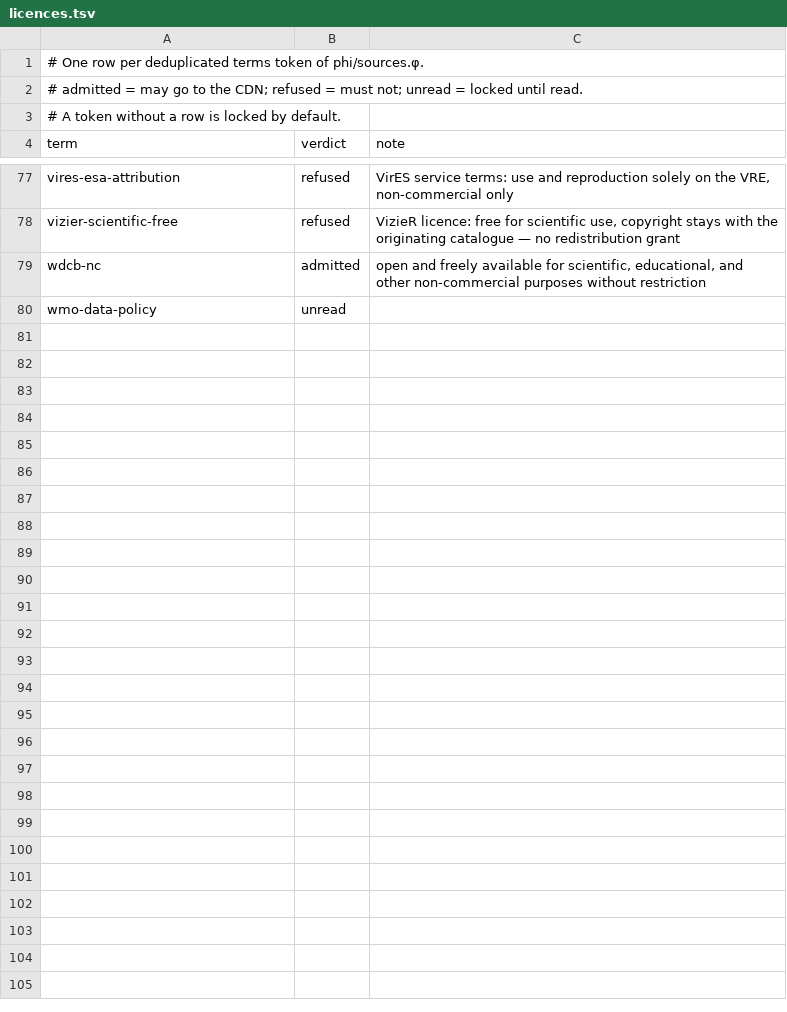
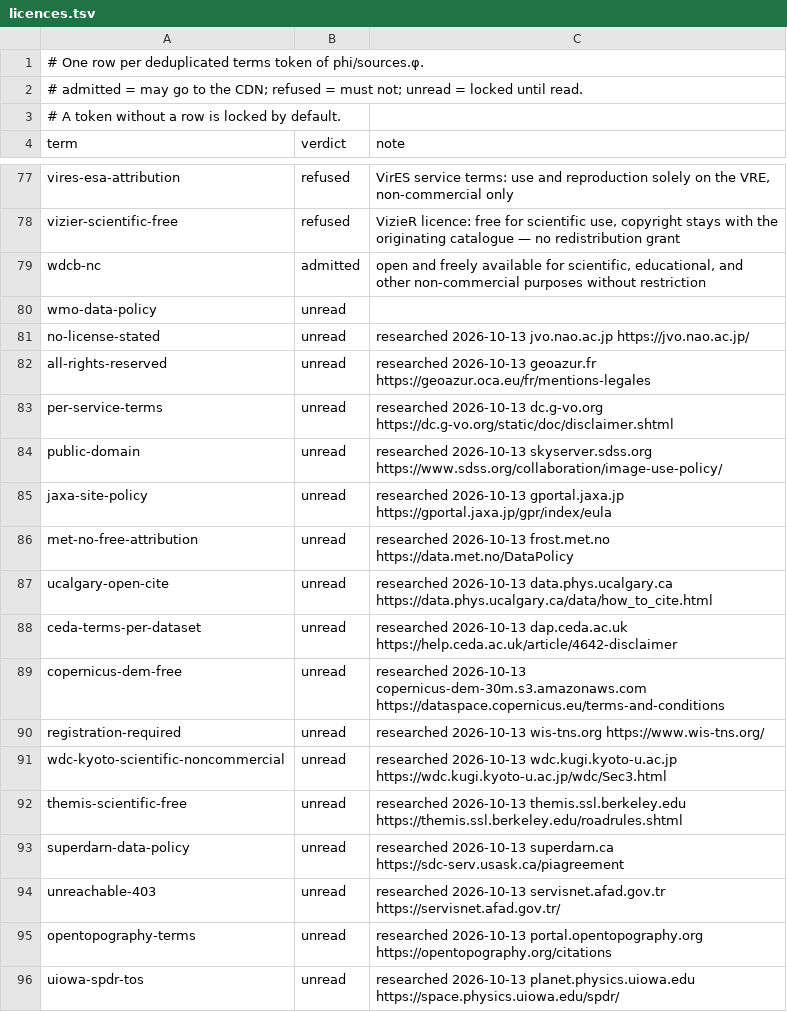
Before and after one commit to omegaflow/omegaflow, a TSV file: src/archivar/licences.tsv, drawn as a sheet; only a part is shown, gaps mark what is left out; the diff covers the shown part only; the diff names each change by its address in the sheet, - before the commit and + after, or states it on an @@ line.

Commit message:
licences: the 35 researched host tokens enter the one verdict file as unread, each with its evidence URL — no second register

```diff
--- a/src/archivar/licences.tsv
+++ b/src/archivar/licences.tsv
+row 81: no-license-stated | unread | researched 2026-10-13 jvo.nao.ac.jp https://jvo.nao.ac.jp/
+row 82: all-rights-reserved | unread | researched 2026-10-13 geoazur.fr https://geoazur.oca.eu/fr/mentions-legales
+row 83: per-service-terms | unread | researched 2026-10-13 dc.g-vo.org https://dc.g-vo.org/static/doc/disclaimer.shtml
+row 84: public-domain | unread | researched 2026-10-13 skyserver.sdss.org https://www.sdss.org/collaboration/image-use-policy/
+row 85: jaxa-site-policy | unread | researched 2026-10-13 gportal.jaxa.jp https://gportal.jaxa.jp/gpr/index/eula
+row 86: met-no-free-attribution | unread | researched 2026-10-13 frost.met.no https://data.met.no/DataPolicy
+row 87: ucalgary-open-cite | unread | researched 2026-10-13 data.phys.ucalgary.ca https://data.phys.ucalgary.ca/data/how_to_cite.html
+row 88: ceda-terms-per-dataset | unread | researched 2026-10-13 dap.ceda.ac.uk https://help.ceda.ac.uk/article/4642-disclaimer
+row 89: copernicus-dem-free | unread | researched 2026-10-13 copernicus-dem-30m.s3.amazonaws.com https://dataspace.copernicus.eu/terms-and-conditions
+row 90: registration-required | unread | researched 2026-10-13 wis-tns.org https://www.wis-tns.org/
+row 91: wdc-kyoto-scientific-noncommercial | unread | researched 2026-10-13 wdc.kugi.kyoto-u.ac.jp https://wdc.kugi.kyoto-u.ac.jp/wdc/Sec3.html
+row 92: themis-scientific-free | unread | researched 2026-10-13 themis.ssl.berkeley.edu https://themis.ssl.berkeley.edu/roadrules.shtml
+row 93: superdarn-data-policy | unread | researched 2026-10-13 superdarn.ca https://sdc-serv.usask.ca/piagreement
+row 94: unreachable-403 | unread | researched 2026-10-13 servisnet.afad.gov.tr https://servisnet.afad.gov.tr/
+row 95: opentopography-terms | unread | researched 2026-10-13 portal.opentopography.org https://opentopography.org/citations
+row 96: uiowa-spdr-tos | unread | researched 2026-10-13 planet.physics.uiowa.edu https://space.physics.uiowa.edu/spdr/
```
Also changed, not shown: 19 added rows elsewhere in this file.
